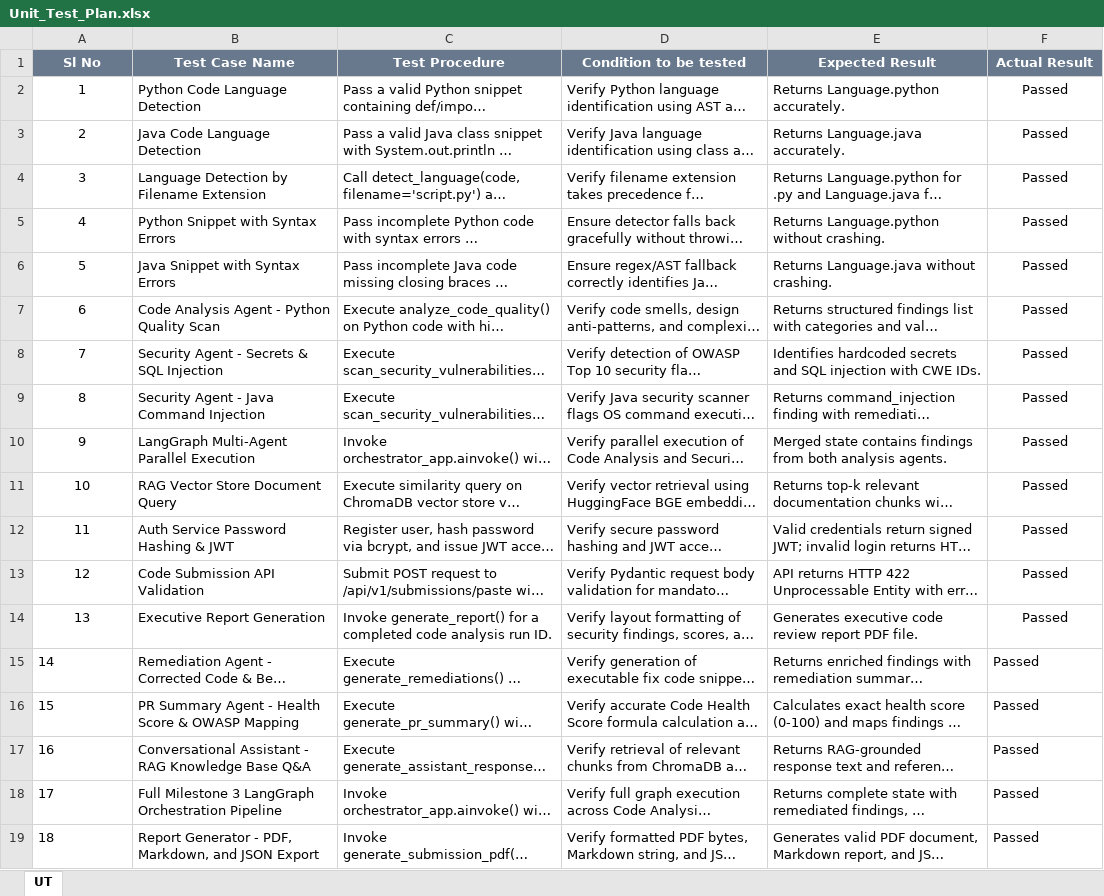
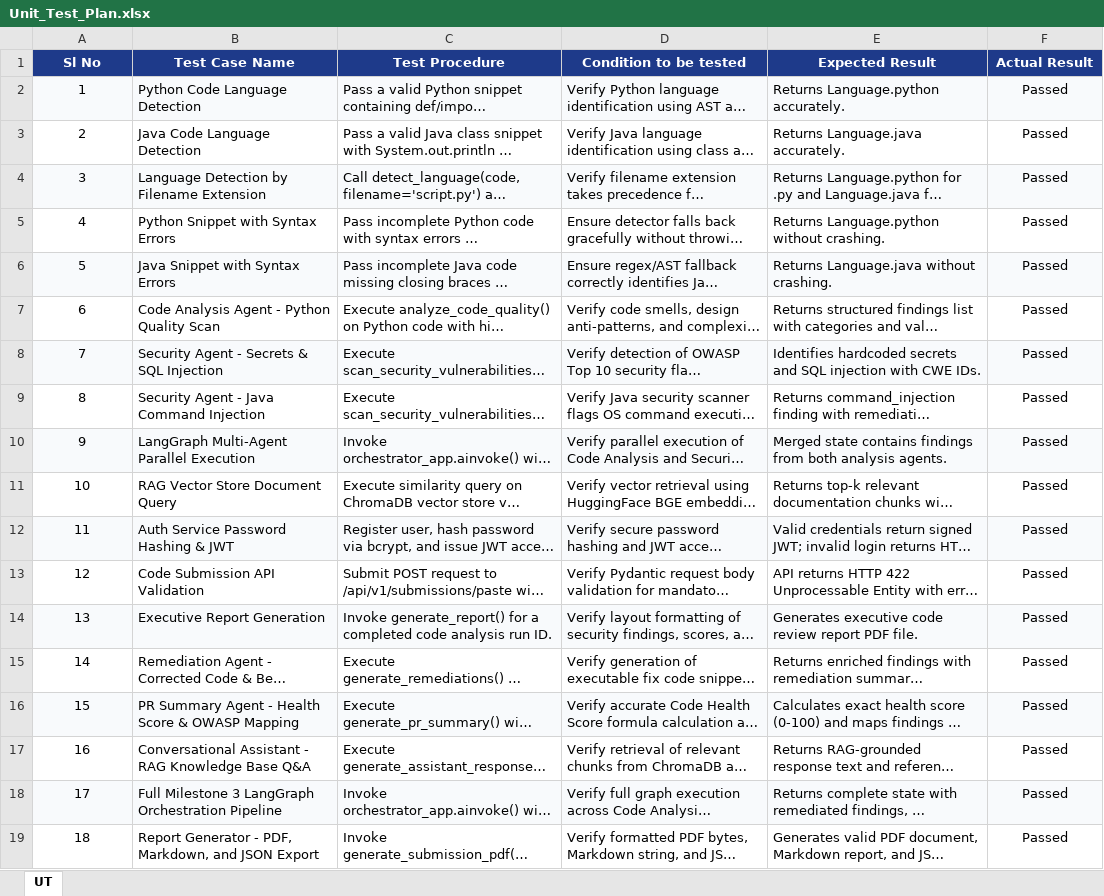
Before and after one commit to asrithaa07/-AI-Code-Review-Security-Analysis-Agent-, an Excel workbook: Unit_Test_Plan.xlsx, sheet UT, drawn as a sheet; long unchanged cells end in …; values as stored, in another font and other column widths than the file's, no borders; the diff names each change by its address in the sheet, - before the commit and + after, or states it on an @@ line.

```diff
--- a/Unit_Test_Plan.xlsx (sheet UT)
+++ b/Unit_Test_Plan.xlsx (sheet UT)
-A1:F1 fill: #68798E
+A1:F1 fill: #1E3A8A
-A2:F2 fill: none
+A2:F2 fill: #F8FAFC
-A4:F4 fill: none
+A4:F4 fill: #F8FAFC
-A6:F6 fill: none
+A6:F6 fill: #F8FAFC
-A8:F8 fill: none
+A8:F8 fill: #F8FAFC
-A10:F10 fill: none
+A10:F10 fill: #F8FAFC
-A12:F12 fill: none
+A12:F12 fill: #F8FAFC
-A14:F14 fill: none
+A14:F14 fill: #F8FAFC
-A15:A19 alignment: left
+A15:A19 alignment: center
-F15:F19 alignment: left
+F15:F19 alignment: center
-A16:F16 fill: none
+A16:F16 fill: #F8FAFC
-A18:F18 fill: none
+A18:F18 fill: #F8FAFC
```
Also changed, not shown: Agile_Template_v0.1.xlsx, Defect_Tracker_v0.1.xlsx.
